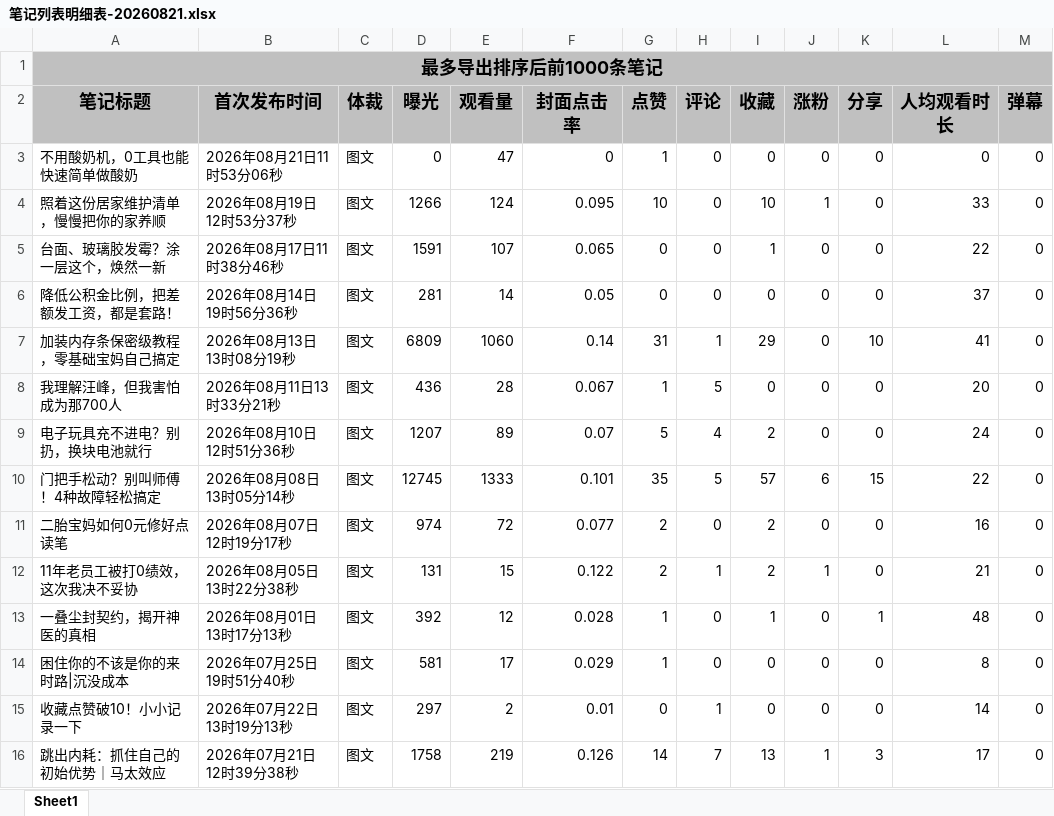
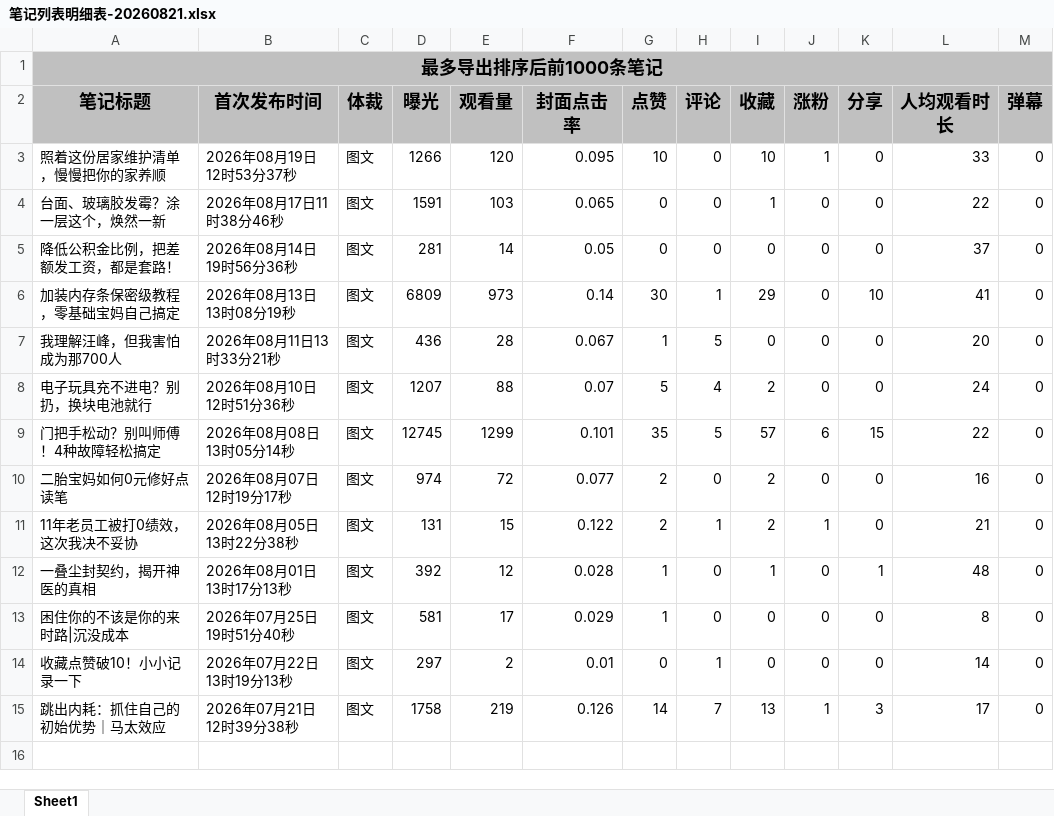
Before and after one commit to qinglan900/WQF, an Excel workbook: red_book/excel/笔记列表明细表-20260821.xlsx, sheet Sheet1, drawn as a sheet; values as stored, in another font and other column widths than the file's, no borders; removed rows and columns are numbered as before the commit, all else as after; the diff names each change by its address in the sheet, - before the commit and + after, or states it on an @@ line.

Commit message:
update data 20260808,20260811,20260812,20260813,20260814,20260815,20260817,20260818,20260819,20260820,20260821

```diff
--- a/red_book/excel/笔记列表明细表-20260821.xlsx (sheet Sheet1)
+++ b/red_book/excel/笔记列表明细表-20260821.xlsx (sheet Sheet1)
-row 3: 不用酸奶机，0工具也能快速简单做酸奶 | 2026年08月21日11时53分06秒 | 图文 | 0 | 47 | 0 | 1 | 0 | 0 | 0 | 0 | 0 | 0
-E3 (观看量): 124
+E3 (观看量): 120
-E4 (观看量): 107
+E4 (观看量): 103
-E6 (观看量): 1060
+E6 (观看量): 973
-G6 (点赞): 31
+G6 (点赞): 30
-E8 (观看量): 89
+E8 (观看量): 88
-E9 (观看量): 1333
+E9 (观看量): 1299
```
